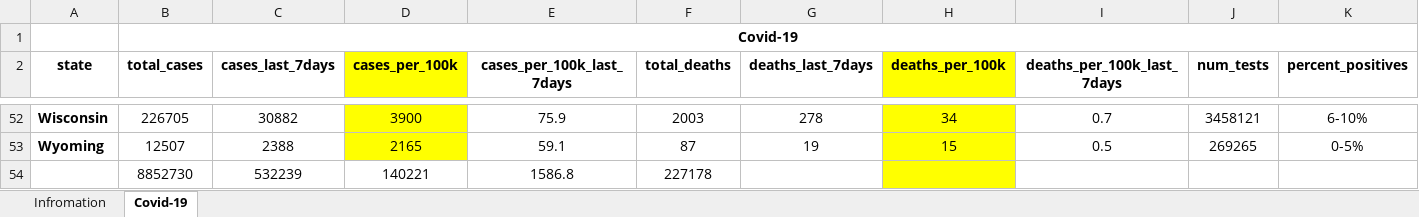
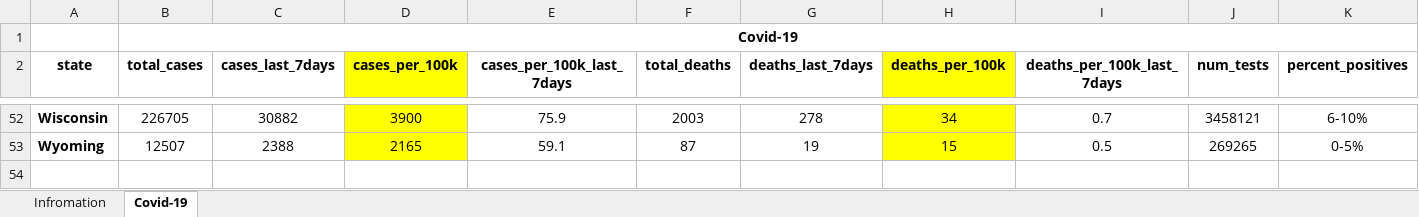
Before and after one commit to pau-you/203-lab2, an Excel workbook: data/interim/covid-19_v1.xlsx, sheet Covid-19, drawn as a sheet; only a part is shown, gaps mark what is left out; values as stored, in another font and other column widths than the file's, no borders; rows hold the shown columns only; the diff names each change by its address in the sheet, - before the commit and + after, or states it on an @@ line.

Commit message:
fix excel sheet

```diff
--- a/data/interim/covid-19_v1.xlsx (sheet Covid-19)
+++ b/data/interim/covid-19_v1.xlsx (sheet Covid-19)
-row 54:  | 8852730 | 532239 | 140221 | 1586.8 | 227178
```
